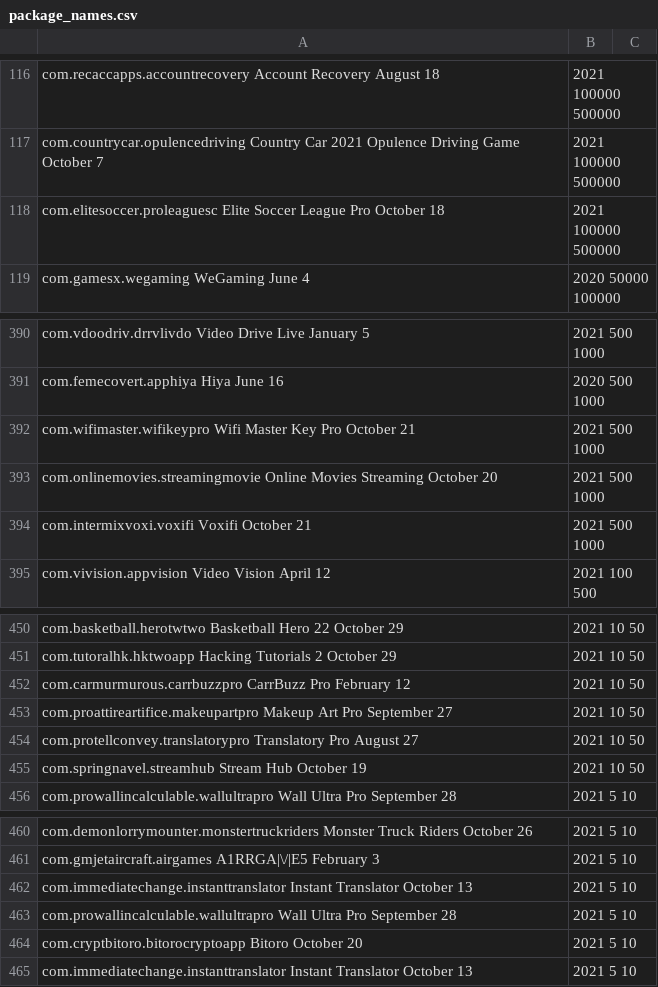
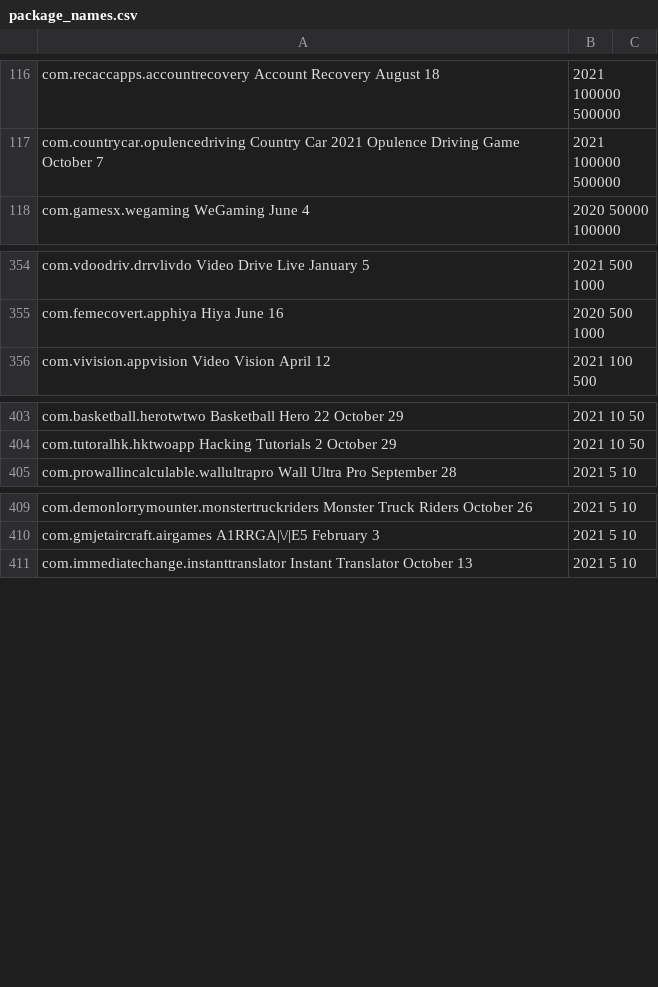
Before and after one commit to Zimperium/DarkHerring, a CSV file: package_names.csv, drawn as a sheet; only a part is shown, gaps mark what is left out; the diff covers the shown part only; the diff names each change by its address in the sheet, - before the commit and + after, or states it on an @@ line.

```diff
--- a/package_names.csv
+++ b/package_names.csv
-row 118: com.elitesoccer.proleaguesc Elite Soccer League Pro October 18 | 2021 100000 500000
-row 392: com.wifimaster.wifikeypro Wifi Master Key Pro October 21 | 2021 500 1000
-row 393: com.onlinemovies.streamingmovie Online Movies Streaming October 20 | 2021 500 1000
-row 394: com.intermixvoxi.voxifi Voxifi October 21 | 2021 500 1000
-row 452: com.carmurmurous.carrbuzzpro CarrBuzz Pro February 12 | 2021 10 50
-row 453: com.proattireartifice.makeupartpro Makeup Art Pro September 27 | 2021 10 50
-row 454: com.protellconvey.translatorypro Translatory Pro August 27 | 2021 10 50
-row 455: com.springnavel.streamhub Stream Hub October 19 | 2021 10 50
-row 462: com.immediatechange.instanttranslator Instant Translator October 13 | 2021 5 10
-row 463: com.prowallincalculable.wallultrapro Wall Ultra Pro September 28 | 2021 5 10
-row 464: com.cryptbitoro.bitorocryptoapp Bitoro October 20 | 2021 5 10
```
Also changed, not shown: 43 removed rows elsewhere in this file.
